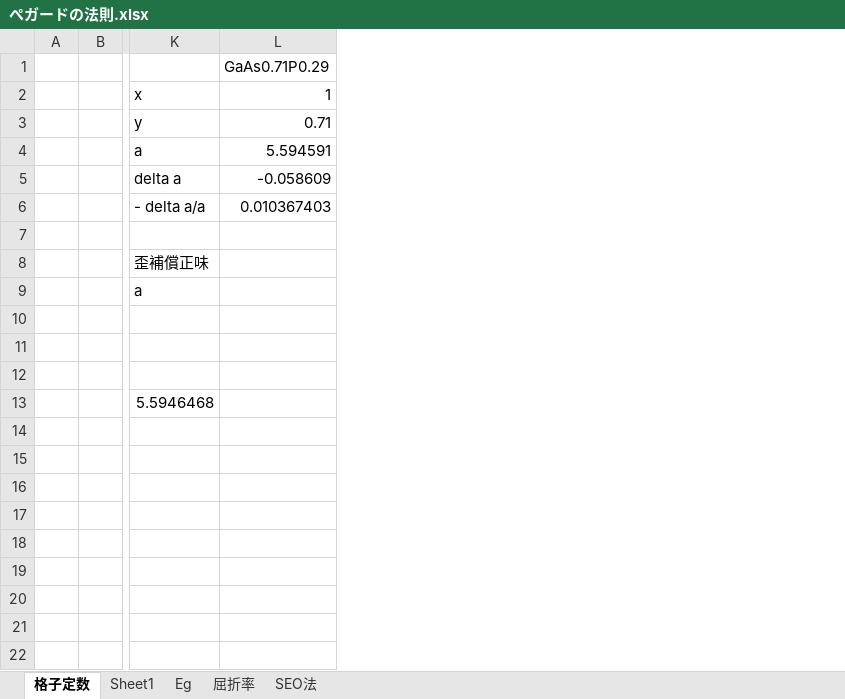
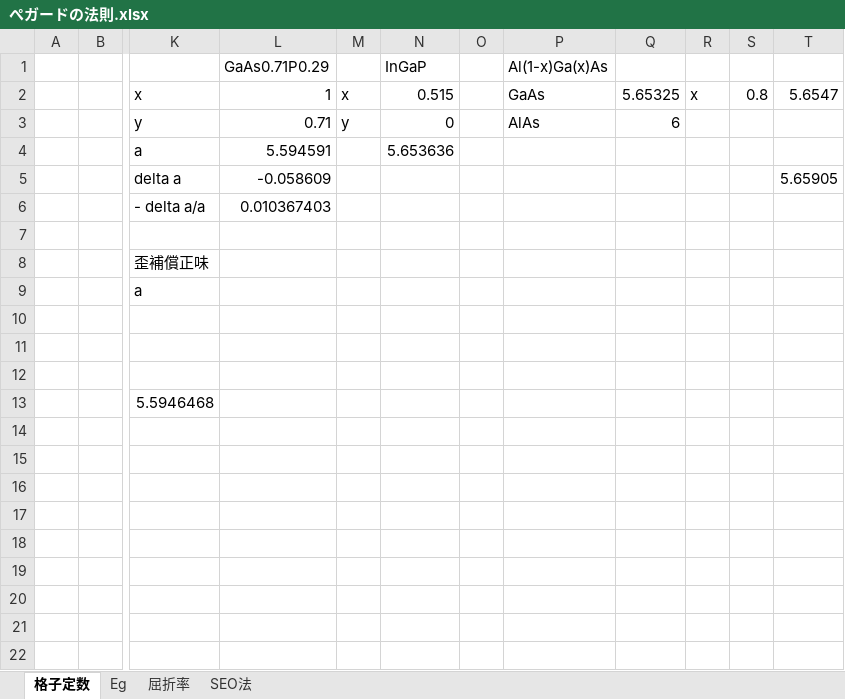
Before and after one commit to komatsubara/yakisaba, an Excel workbook: 修論/本文/その他/ぺガードの法則.xlsx, sheet 格子定数, drawn as a sheet; only a part is shown, gaps mark what is left out; values as stored, in another font and other column widths than the file's, no borders; the diff names each change by its address in the sheet, - before the commit and + after, or states it on an @@ line.

```diff
--- a/修論/本文/その他/ぺガードの法則.xlsx (sheet 格子定数)
+++ b/修論/本文/その他/ぺガードの法則.xlsx (sheet 格子定数)
-sheet tab: Sheet1
+column M, rows 2-3: x | y
+column N (InGaP), rows 2-4: 0.515 | 0 | 5.653636
+column O, empty
+column P (Al(1-x)Ga(x)As), rows 2-3: GaAs | AlAs
+column Q, rows 2-3: 5.65325 | 6
+column R, row 2: x
+column S, row 2: 0.8
+column T, rows 2-5: 5.6547 |  |  | 5.65905
```
Also changed, not shown: sheet 屈折率, sheet Eg, 17 other files.
